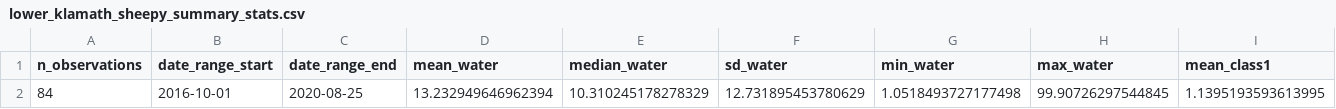
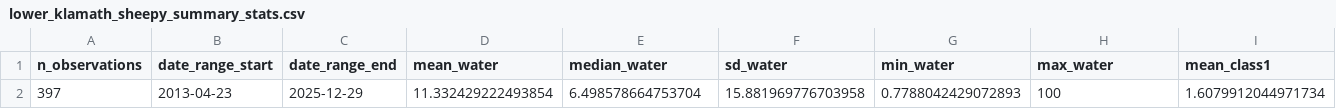
Before and after one commit to Klamath-SDM/klamathWaterData, a CSV file: data-raw/dswe/lower_klamath_sheepy_summary_stats.csv, drawn as a sheet; only a part is shown; removed rows and columns are numbered as before the commit, all else as after; rows hold the shown columns only; the diff names each change by its address in the sheet, - before the commit and + after, or states it on an @@ line.

Commit message:
adding functions file, documentation, and upper klamath lake and marsh

```diff
--- a/data-raw/dswe/lower_klamath_sheepy_summary_stats.csv
+++ b/data-raw/dswe/lower_klamath_sheepy_summary_stats.csv
-row 2: 84 | 2016-10-01 | 2020-08-25 | 13.232949646962394 | 10.310245178278329 | 12.731895453780629 | 1.0518493727177498 | 99.90726297544845 | 1.1395193593613995
+row 2: 397 | 2013-04-23 | 2025-12-29 | 11.332429222493854 | 6.498578664753704 | 15.881969776703958 | 0.7788042429072893 | 100 | 1.6079912044971734
```
Also changed, not shown: data-raw/dswe/bear_valley_seasonal_stats.csv, data-raw/dswe/clear_lake_seasonal_stats.csv, 38 other files.
